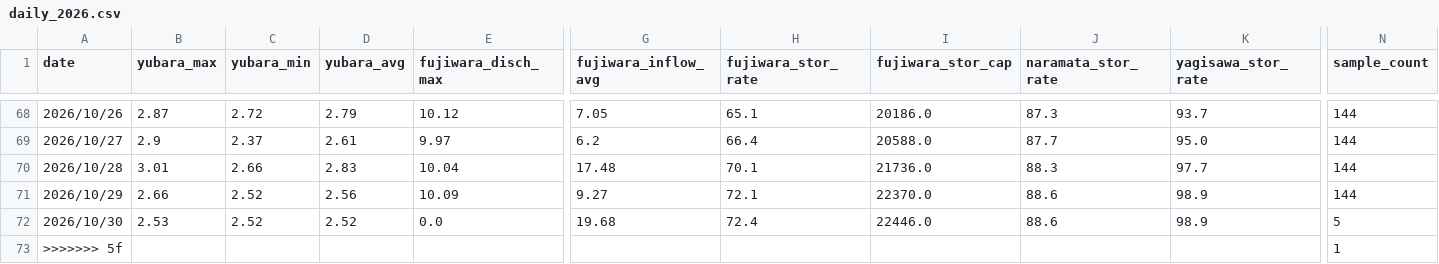
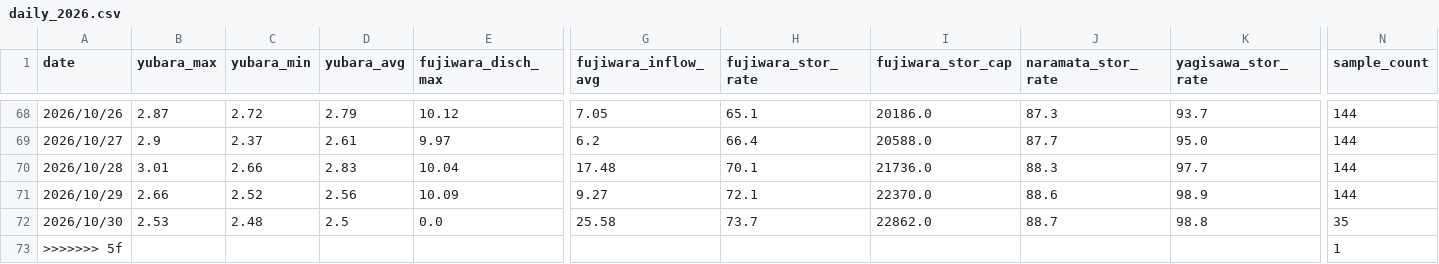
Before and after one commit to tetsucanyons-cell/tone-river-water, a CSV file: data/history/daily_2026.csv, drawn as a sheet; only a part is shown, gaps mark what is left out; the diff names each change by its address in the sheet, - before the commit and + after, or states it on an @@ line.

```diff
--- a/data/history/daily_2026.csv
+++ b/data/history/daily_2026.csv
-C72 (yubara_min): 2.52
+C72 (yubara_min): 2.48
-D72 (yubara_avg): 2.52
+D72 (yubara_avg): 2.5
-G72 (fujiwara_inflow_avg): 19.68
+G72 (fujiwara_inflow_avg): 25.58
-H72 (fujiwara_stor_rate): 72.4
+H72 (fujiwara_stor_rate): 73.7
-I72 (fujiwara_stor_cap): 22446.0
+I72 (fujiwara_stor_cap): 22862.0
-J72 (naramata_stor_rate): 88.6
+J72 (naramata_stor_rate): 88.7
-K72 (yagisawa_stor_rate): 98.9
+K72 (yagisawa_stor_rate): 98.8
-N72 (sample_count): 5
+N72 (sample_count): 35
```
Also changed, not shown: data/history/2026-10.csv, public/data/history/2026-10.csv, 5 other files.
